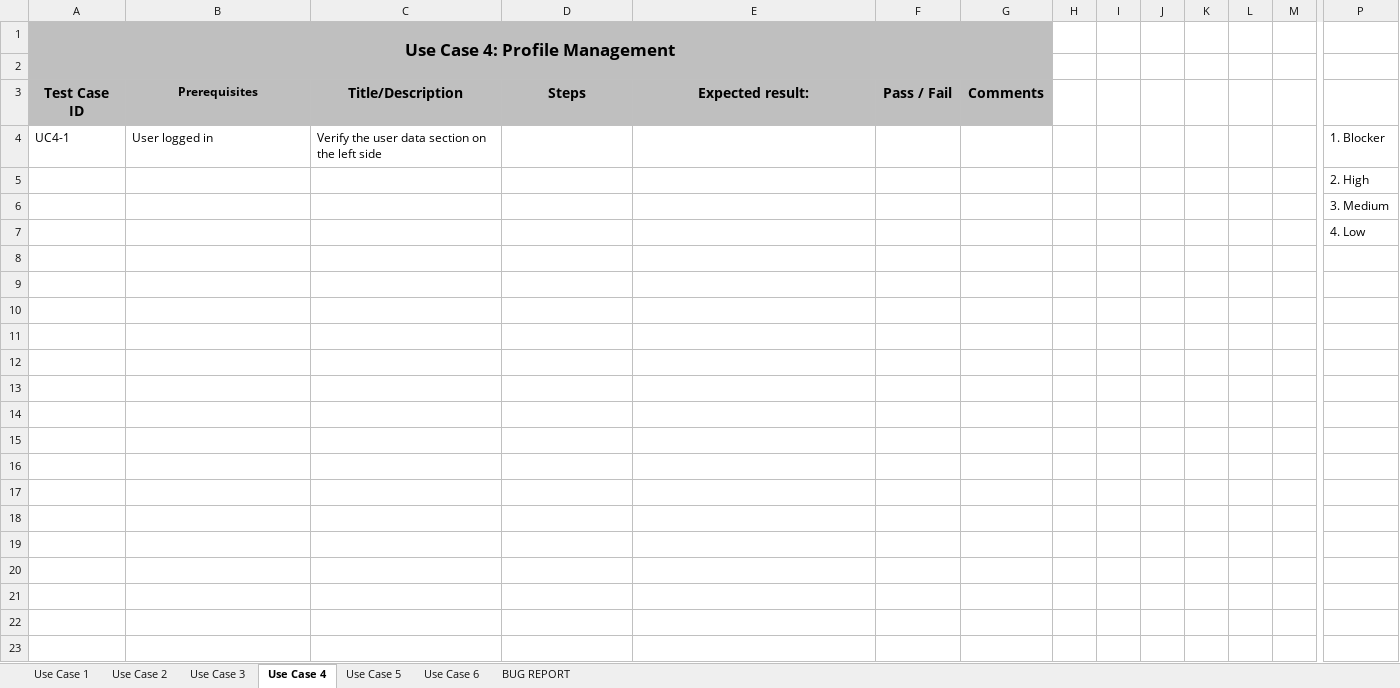
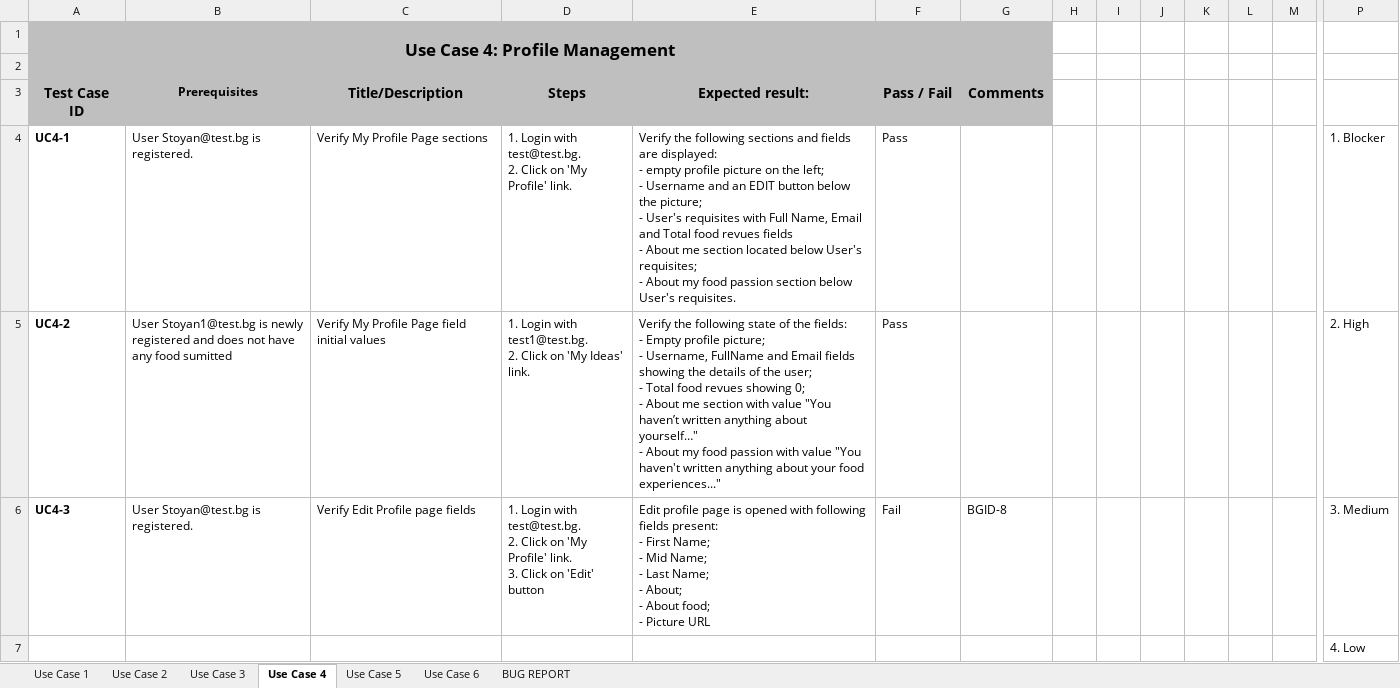
Before and after one commit to Temelkov84/My-Projects, an Excel workbook: FunctionalTesting+BugReporting_Task2.xlsx, sheet Use Case 4, drawn as a sheet; only a part is shown, gaps mark what is left out; values as stored, in another font and other column widths than the file's, no borders; table styles not drawn; removed rows and columns are numbered as before the commit, all else as after; rows hold the shown columns only; ↵ is a line break in a cell; the diff names each change by its address in the sheet, - before the commit and + after, or states it on an @@ line.

Commit message:
Updated test cases and bug report templates

```diff
--- a/FunctionalTesting+BugReporting_Task2.xlsx (sheet Use Case 4)
+++ b/FunctionalTesting+BugReporting_Task2.xlsx (sheet Use Case 4)
-A4 bold: off
+A4 bold: on
-B4 (Prerequisites): User logged in
+B4 (Prerequisites): User Stoyan@test.bg is registered.
-C4 (Title/Description): Verify the user data section on the left side
+C4 (Title/Description): Verify My Profile Page sections
-D4 (Steps): (empty)
+D4 (Steps): 1. Login with test@test.bg. ↵ 2. Click on 'My Profile' link.
-E4 (Expected result:): (empty)
+E4 (Expected result:): Verify the following sections and fields are displayed: ↵ - empty profile picture on the left; ↵ - Username and an EDIT button below the picture; ↵ - User's requisites with Full Name, Email and Total food revues fields ↵ - About me section located below User's requisites; ↵ - About my food passion section below User's requisites.
-F4 (Pass / Fail): (empty)
+F4 (Pass / Fail): Pass
-row 5:  |  |  |  |  |  |  |  |  |  |  |  |  | 2. High
-row 6:  |  |  |  |  |  |  |  |  |  |  |  |  | 3. Medium
+row 5: UC4-2 | User Stoyan1@test.bg is newly registered and does not have any food sumitted | Verify My Profile Page field initial values | 1. Login with test1@test.bg. ↵ 2. Click on 'My Ideas' link. | Verify the following state of the fields: ↵ - Empty profile picture; ↵ - Username, FullName and Email fields showing the details of the user; ↵ - Total food revues showing 0; ↵ - About me section with value "You haven’t written anything about yourself…" ↵ - About my food passion with value "You haven't written anything about your food experiences..." | Pass |  |  |  |  |  |  |  | 2. High
+row 6: UC4-3 | User Stoyan@test.bg is registered. | Verify Edit Profile page fields | 1. Login with test@test.bg. ↵ 2. Click on 'My Profile' link. ↵ 3. Click on 'Edit' button | Edit profile page is opened with following fields present: ↵ - First Name; ↵ - Mid Name; ↵ - Last Name; ↵ - About; ↵ - About food; ↵ - Picture URL | Fail | BGID-8 |  |  |  |  |  |  | 3. Medium
```
Also changed, not shown: sheet BUG REPORT, sheet Use Case 1, sheet Use Case 2, sheet Use Case 5, sheet Use Case 6, sheet Use Case 3, FunctionalTesting+BugReporting_Task1.xlsx.
